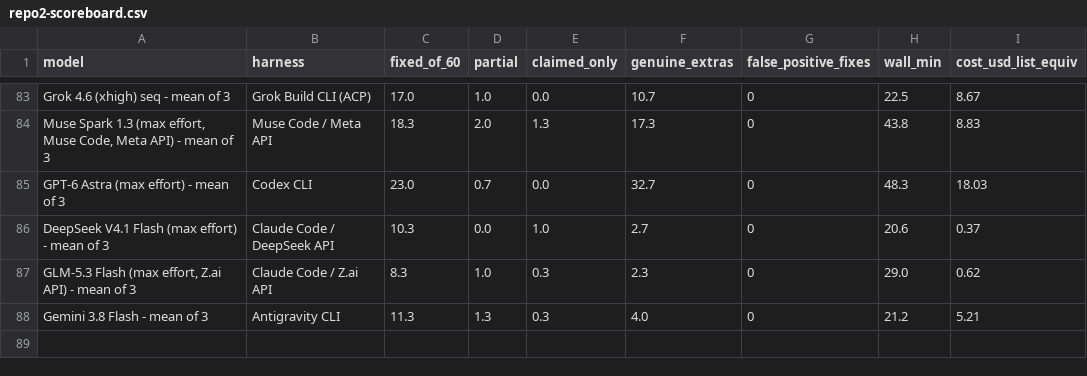
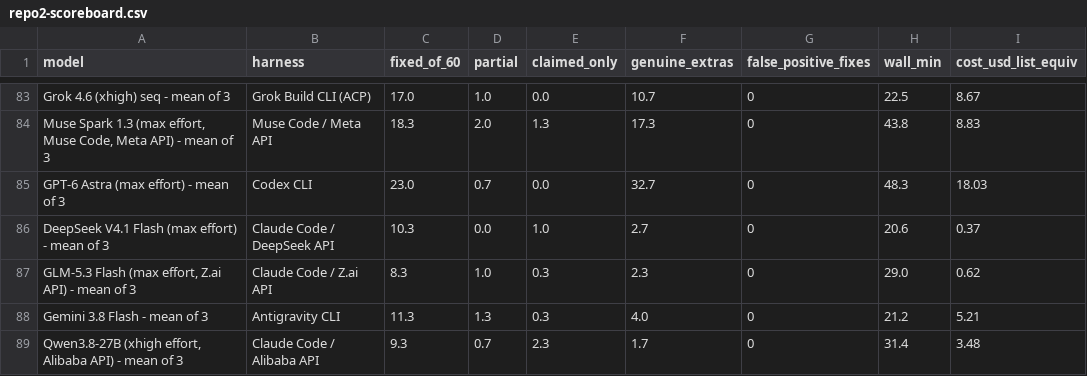
Before and after one commit to pauljones0/BBBB, a CSV file: results/repo2-scoreboard.csv, drawn as a sheet; only a part is shown, gaps mark what is left out; the diff names each change by its address in the sheet, - before the commit and + after, or states it on an @@ line.

```diff
--- a/results/repo2-scoreboard.csv
+++ b/results/repo2-scoreboard.csv
+row 89: Qwen3.8-27B (xhigh effort, Alibaba API) - mean of 3 | Claude Code / Alibaba API | 9.3 | 0.7 | 2.3 | 1.7 | 0 | 31.4 | 3.48
```
Also changed, not shown: results/combined-scoreboard.csv, results/coverage.csv, 11 other files.
